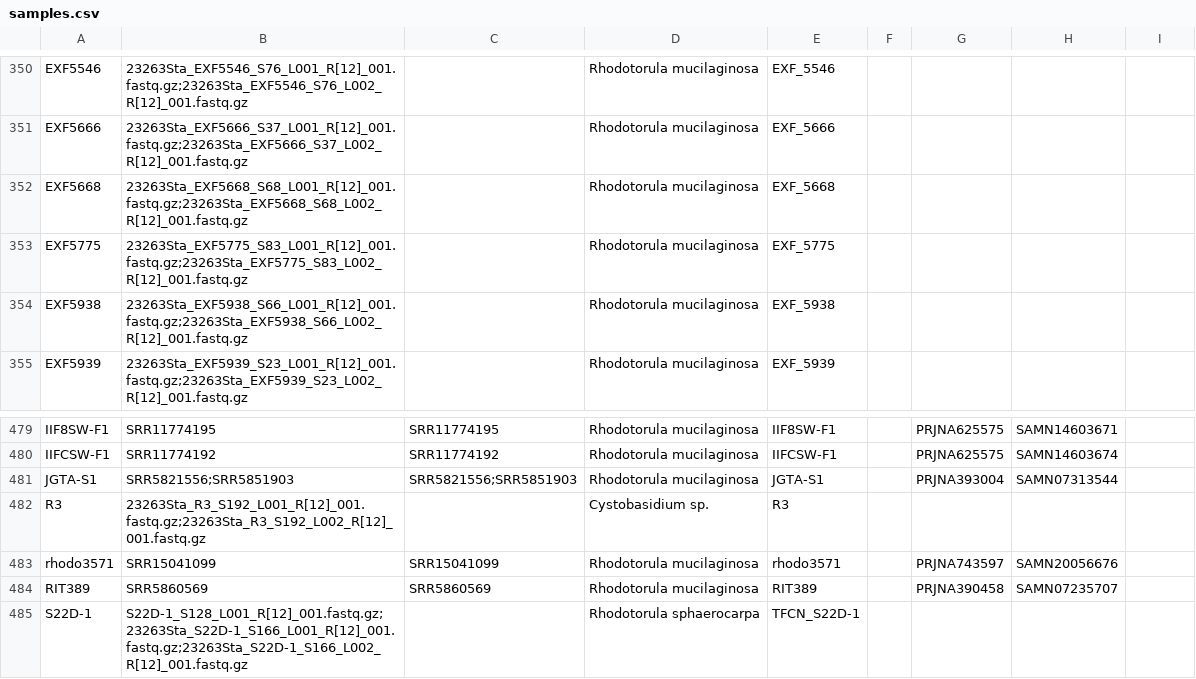
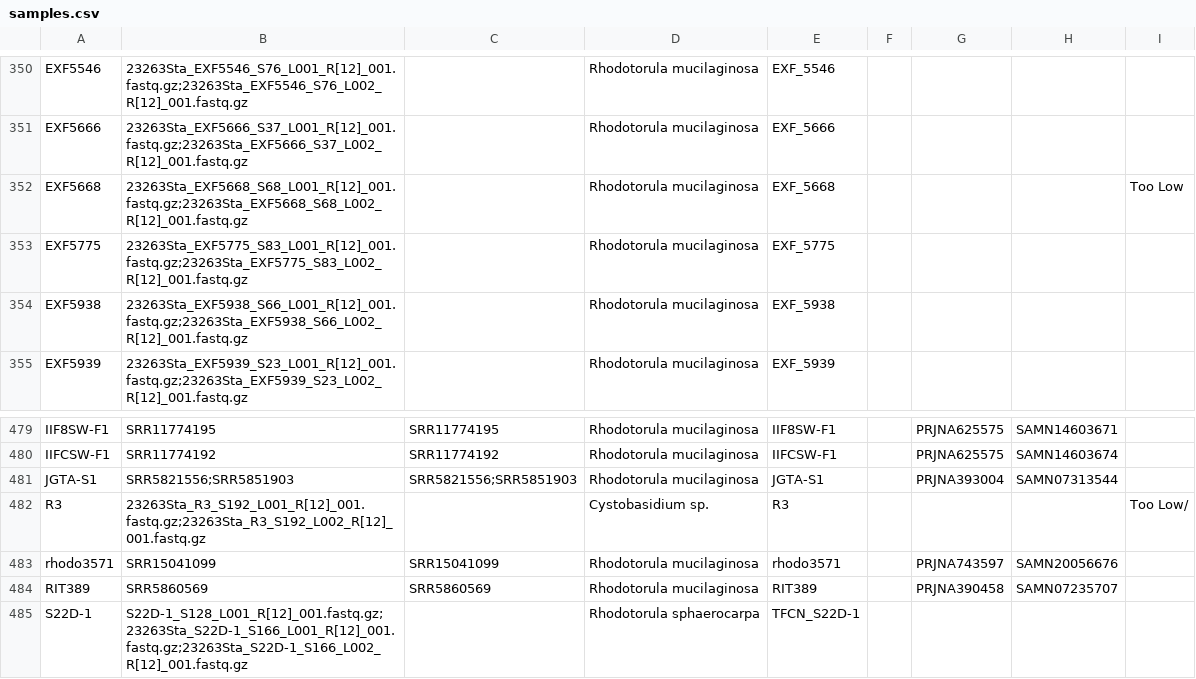
Before and after one commit to stajichlab/ExtremeRhodotorula_DraftGenomes, a CSV file: samples.csv, drawn as a sheet; only a part is shown, gaps mark what is left out; the diff covers the shown part only.

```diff
--- a/samples.csv
+++ b/samples.csv
@@ -351,3 +351,3 @@ EXF5546,23263Sta_EXF5546_S76_L001_R[12]_001.fastq.gz;23263Sta_EXF5546_S76_L002_R
 EXF5666,23263Sta_EXF5666_S37_L001_R[12]_001.fastq.gz;23263Sta_EXF5666_S37_L002_R[12]_001.fastq.gz,,Rhodotorula mucilaginosa,EXF_5666,,,,
-EXF5668,23263Sta_EXF5668_S68_L001_R[12]_001.fastq.gz;23263Sta_EXF5668_S68_L002_R[12]_001.fastq.gz,,Rhodotorula mucilaginosa,EXF_5668,,,,
+EXF5668,23263Sta_EXF5668_S68_L001_R[12]_001.fastq.gz;23263Sta_EXF5668_S68_L002_R[12]_001.fastq.gz,,Rhodotorula mucilaginosa,EXF_5668,,,,Too Low
 EXF5775,23263Sta_EXF5775_S83_L001_R[12]_001.fastq.gz;23263Sta_EXF5775_S83_L002_R[12]_001.fastq.gz,,Rhodotorula mucilaginosa,EXF_5775,,,,
@@ -481,3 +481,3 @@ IIFCSW-F1,SRR11774192,SRR11774192,Rhodotorula mucilaginosa,IIFCSW-F1,,PRJNA62557
 JGTA-S1,SRR5821556;SRR5851903,SRR5821556;SRR5851903,Rhodotorula mucilaginosa,JGTA-S1,,PRJNA393004,SAMN07313544,
-R3,23263Sta_R3_S192_L001_R[12]_001.fastq.gz;23263Sta_R3_S192_L002_R[12]_001.fastq.gz,,Cystobasidium sp.,R3,,,,
+R3,23263Sta_R3_S192_L001_R[12]_001.fastq.gz;23263Sta_R3_S192_L002_R[12]_001.fastq.gz,,Cystobasidium sp.,R3,,,,Too Low/
 rhodo3571,SRR15041099,SRR15041099,Rhodotorula mucilaginosa,rhodo3571,,PRJNA743597,SAMN20056676,
```
Also changed, not shown: 20 edited cells elsewhere in this file.
